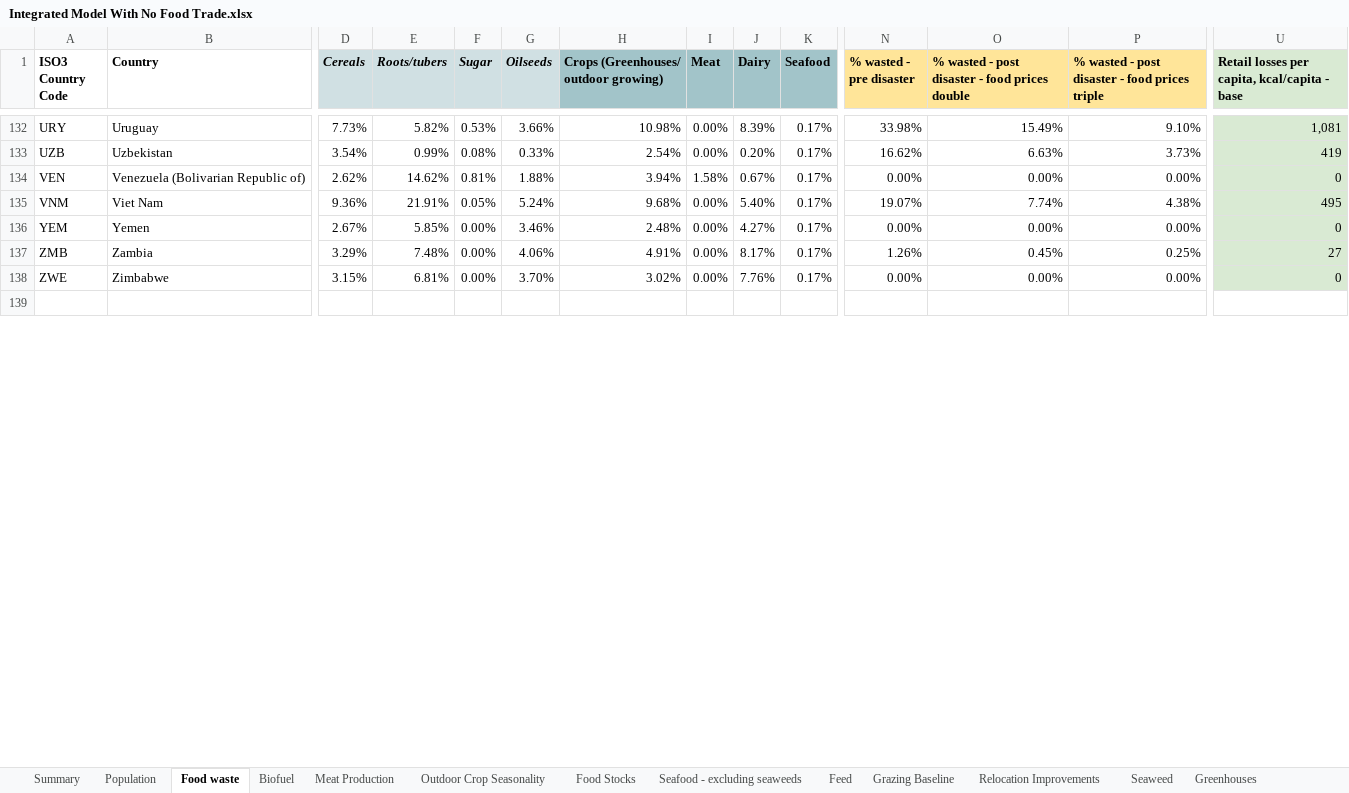
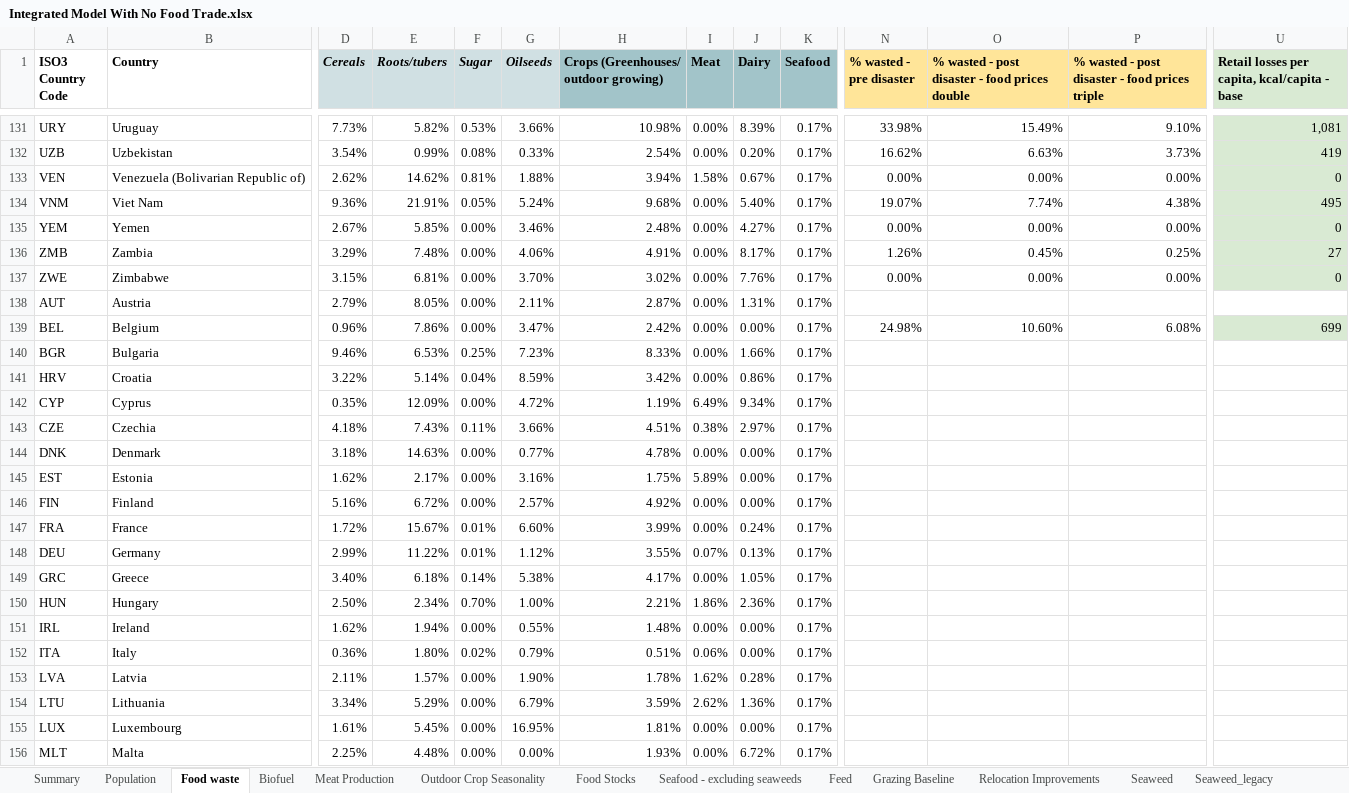
Before and after one commit to allfed/allfed-integrated-model, an Excel workbook: data/no_food_trade/raw_data/Integrated Model With No Food Trade.xlsx, sheet Food waste, drawn as a sheet; only a part is shown, gaps mark what is left out; the shorter side is filled out with more unchanged rows; values as stored, in another font and other column widths than the file's, no borders; charts and pictures not drawn; rows hold the shown columns only; the diff covers the shown part only; the diff names each change by its address in the sheet, - before the commit and + after, or states it on an @@ line.

```diff
--- a/data/no_food_trade/raw_data/Integrated Model With No Food Trade.xlsx (sheet Food waste)
+++ b/data/no_food_trade/raw_data/Integrated Model With No Food Trade.xlsx (sheet Food waste)
+sheet tab: Seaweed_legacy
+row 138: AUT | Austria | 2.79% | 8.05% | 0.00% | 2.11% | 2.87% | 0.00% | 1.31% | 0.17%
+row 139: BEL | Belgium | 0.96% | 7.86% | 0.00% | 3.47% | 2.42% | 0.00% | 0.00% | 0.17% | 24.98% | 10.60% | 6.08% | 699
+row 140: BGR | Bulgaria | 9.46% | 6.53% | 0.25% | 7.23% | 8.33% | 0.00% | 1.66% | 0.17%
+row 141: HRV | Croatia | 3.22% | 5.14% | 0.04% | 8.59% | 3.42% | 0.00% | 0.86% | 0.17%
+row 142: CYP | Cyprus | 0.35% | 12.09% | 0.00% | 4.72% | 1.19% | 6.49% | 9.34% | 0.17%
+row 143: CZE | Czechia | 4.18% | 7.43% | 0.11% | 3.66% | 4.51% | 0.38% | 2.97% | 0.17%
+row 144: DNK | Denmark | 3.18% | 14.63% | 0.00% | 0.77% | 4.78% | 0.00% | 0.00% | 0.17%
+row 145: EST | Estonia | 1.62% | 2.17% | 0.00% | 3.16% | 1.75% | 5.89% | 0.00% | 0.17%
+row 146: FIN | Finland | 5.16% | 6.72% | 0.00% | 2.57% | 4.92% | 0.00% | 0.00% | 0.17%
+row 147: FRA | France | 1.72% | 15.67% | 0.01% | 6.60% | 3.99% | 0.00% | 0.24% | 0.17%
+row 148: DEU | Germany | 2.99% | 11.22% | 0.01% | 1.12% | 3.55% | 0.07% | 0.13% | 0.17%
+row 149: GRC | Greece | 3.40% | 6.18% | 0.14% | 5.38% | 4.17% | 0.00% | 1.05% | 0.17%
+row 150: HUN | Hungary | 2.50% | 2.34% | 0.70% | 1.00% | 2.21% | 1.86% | 2.36% | 0.17%
+row 151: IRL | Ireland | 1.62% | 1.94% | 0.00% | 0.55% | 1.48% | 0.00% | 0.00% | 0.17%
+row 152: ITA | Italy | 0.36% | 1.80% | 0.02% | 0.79% | 0.51% | 0.06% | 0.00% | 0.17%
+row 153: LVA | Latvia | 2.11% | 1.57% | 0.00% | 1.90% | 1.78% | 1.62% | 0.28% | 0.17%
+row 154: LTU | Lithuania | 3.34% | 5.29% | 0.00% | 6.79% | 3.59% | 2.62% | 1.36% | 0.17%
+row 155: LUX | Luxembourg | 1.61% | 5.45% | 0.00% | 16.95% | 1.81% | 0.00% | 0.00% | 0.17%
+row 156: MLT | Malta | 2.25% | 4.48% | 0.00% | 0.00% | 1.93% | 0.00% | 6.72% | 0.17%
```
Also changed, not shown: 11 added rows, 1 removed row, 9 edited cells and cell formats elsewhere in this sheet, sheet Seaweed, sheet Grazing Baseline, sheet Food Stocks, sheet Outdoor Crop Seasonality, sheet Greenhouses, sheet Biofuel, 7 more sheets, formulas that keep their value, charts or pictures.
